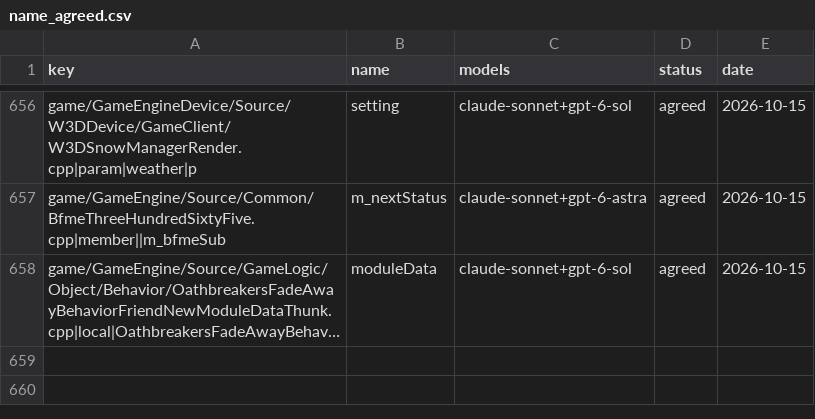
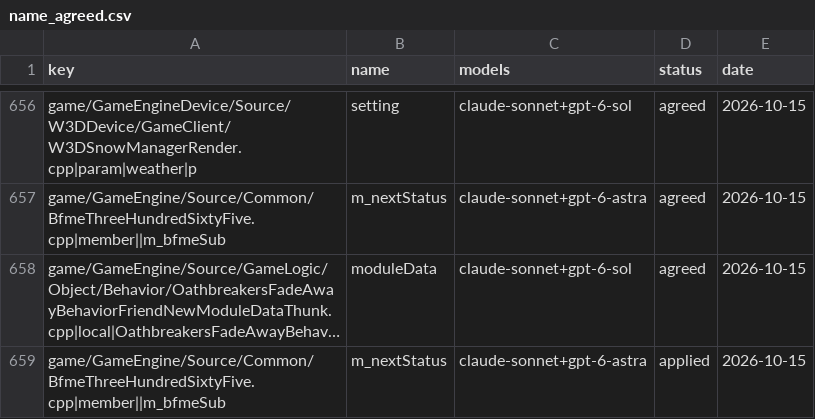
Before and after one commit to CallumReynolds/Open-BFME-1, a CSV file: targets/game/reverse/name_agreed.csv, drawn as a sheet; only a part is shown, gaps mark what is left out; long unchanged cells end in …; the diff names each change by its address in the sheet, - before the commit and + after, or states it on an @@ line.

```diff
--- a/targets/game/reverse/name_agreed.csv
+++ b/targets/game/reverse/name_agreed.csv
+row 659: game/GameEngine/Source/Common/BfmeThreeHundredSixtyFive.cpp|member||m_bfmeSub | m_nextStatus | claude-sonnet+gpt-6-astra | applied | 2026-10-15
```
Also changed, not shown: 1 other file.
